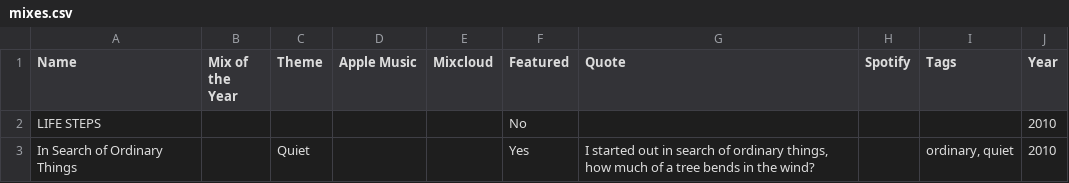
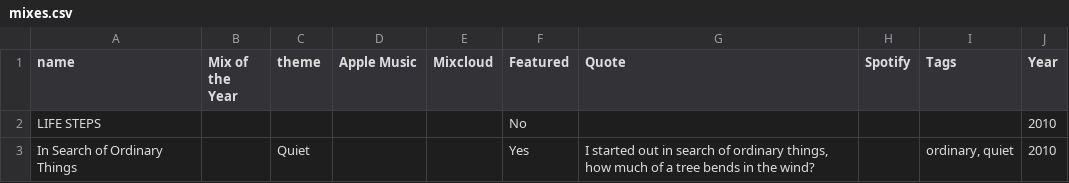
Before and after one commit to themichaelwarren/docs, a CSV file: _data/mixes.csv, drawn as a sheet; only a part is shown.

```diff
--- a/_data/mixes.csv
+++ b/_data/mixes.csv
@@ -1,2 +1,2 @@
-Name,Mix of the Year,Theme,Apple Music,Mixcloud,Featured,Quote,Spotify,Tags,Year
+name,Mix of the Year,theme,Apple Music,Mixcloud,Featured,Quote,Spotify,Tags,Year
 LIFE STEPS,,,,,No,,,,2010
```
Also changed, not shown: 1 other file.
